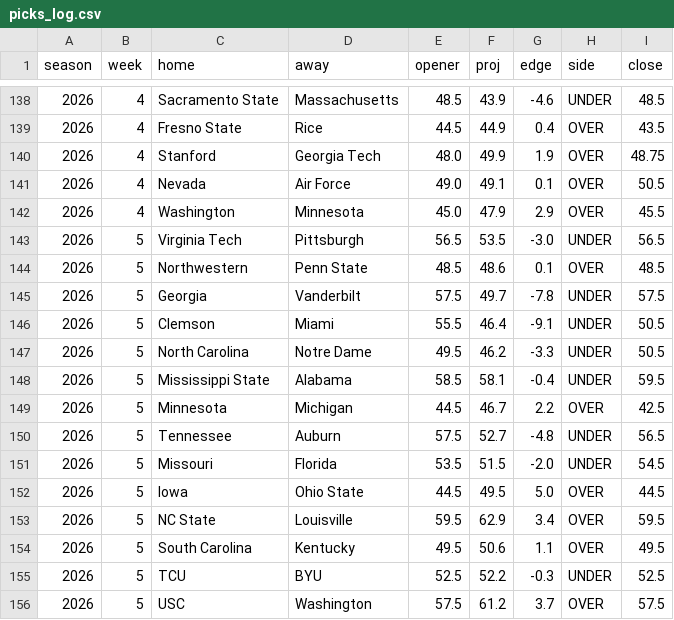
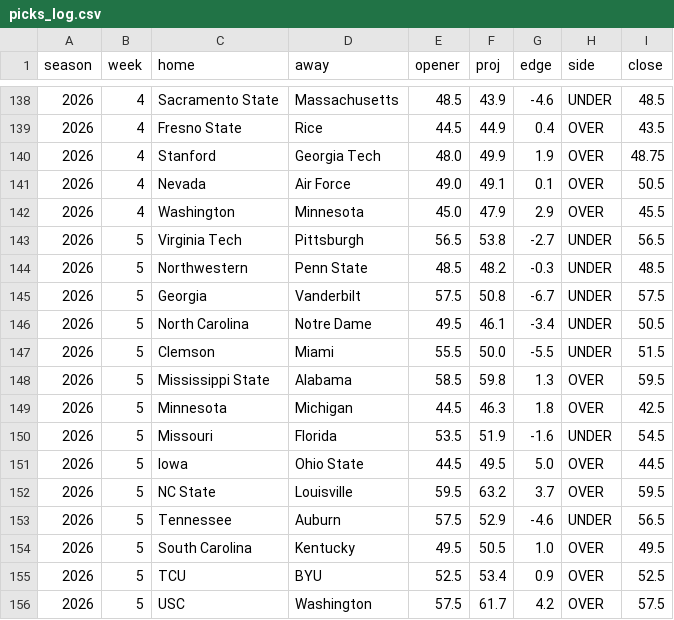
Before and after one commit to aberni03/ncaaf-totals-edge, a CSV file: out/picks_log.csv, drawn as a sheet; only a part is shown, gaps mark what is left out.

```diff
--- a/out/picks_log.csv
+++ b/out/picks_log.csv
@@ -142,15 +142,15 @@ season,week,home,away,opener,proj,edge,side,close
 2026,4,Washington,Minnesota,45.0,47.9,2.9,OVER,45.5
-2026,5,Virginia Tech,Pittsburgh,56.5,53.5,-3.0,UNDER,56.5
-2026,5,Northwestern,Penn State,48.5,48.6,0.1,OVER,48.5
-2026,5,Georgia,Vanderbilt,57.5,49.7,-7.8,UNDER,57.5
-2026,5,Clemson,Miami,55.5,46.4,-9.1,UNDER,50.5
-2026,5,North Carolina,Notre Dame,49.5,46.2,-3.3,UNDER,50.5
-2026,5,Mississippi State,Alabama,58.5,58.1,-0.4,UNDER,59.5
-2026,5,Minnesota,Michigan,44.5,46.7,2.2,OVER,42.5
-2026,5,Tennessee,Auburn,57.5,52.7,-4.8,UNDER,56.5
-2026,5,Missouri,Florida,53.5,51.5,-2.0,UNDER,54.5
+2026,5,Virginia Tech,Pittsburgh,56.5,53.8,-2.7,UNDER,56.5
+2026,5,Northwestern,Penn State,48.5,48.2,-0.3,UNDER,48.5
+2026,5,Georgia,Vanderbilt,57.5,50.8,-6.7,UNDER,57.5
+2026,5,North Carolina,Notre Dame,49.5,46.1,-3.4,UNDER,50.5
+2026,5,Clemson,Miami,55.5,50.0,-5.5,UNDER,51.5
+2026,5,Mississippi State,Alabama,58.5,59.8,1.3,OVER,59.5
+2026,5,Minnesota,Michigan,44.5,46.3,1.8,OVER,42.5
+2026,5,Missouri,Florida,53.5,51.9,-1.6,UNDER,54.5
 2026,5,Iowa,Ohio State,44.5,49.5,5.0,OVER,44.5
-2026,5,NC State,Louisville,59.5,62.9,3.4,OVER,59.5
-2026,5,South Carolina,Kentucky,49.5,50.6,1.1,OVER,49.5
-2026,5,TCU,BYU,52.5,52.2,-0.3,UNDER,52.5
-2026,5,USC,Washington,57.5,61.2,3.7,OVER,57.5
+2026,5,NC State,Louisville,59.5,63.2,3.7,OVER,59.5
+2026,5,Tennessee,Auburn,57.5,52.9,-4.6,UNDER,56.5
+2026,5,South Carolina,Kentucky,49.5,50.5,1.0,OVER,49.5
+2026,5,TCU,BYU,52.5,53.4,0.9,OVER,52.5
+2026,5,USC,Washington,57.5,61.7,4.2,OVER,57.5
```
Also changed, not shown: out/odds_snapshots.csv, out/slate.csv, 5 other files.
